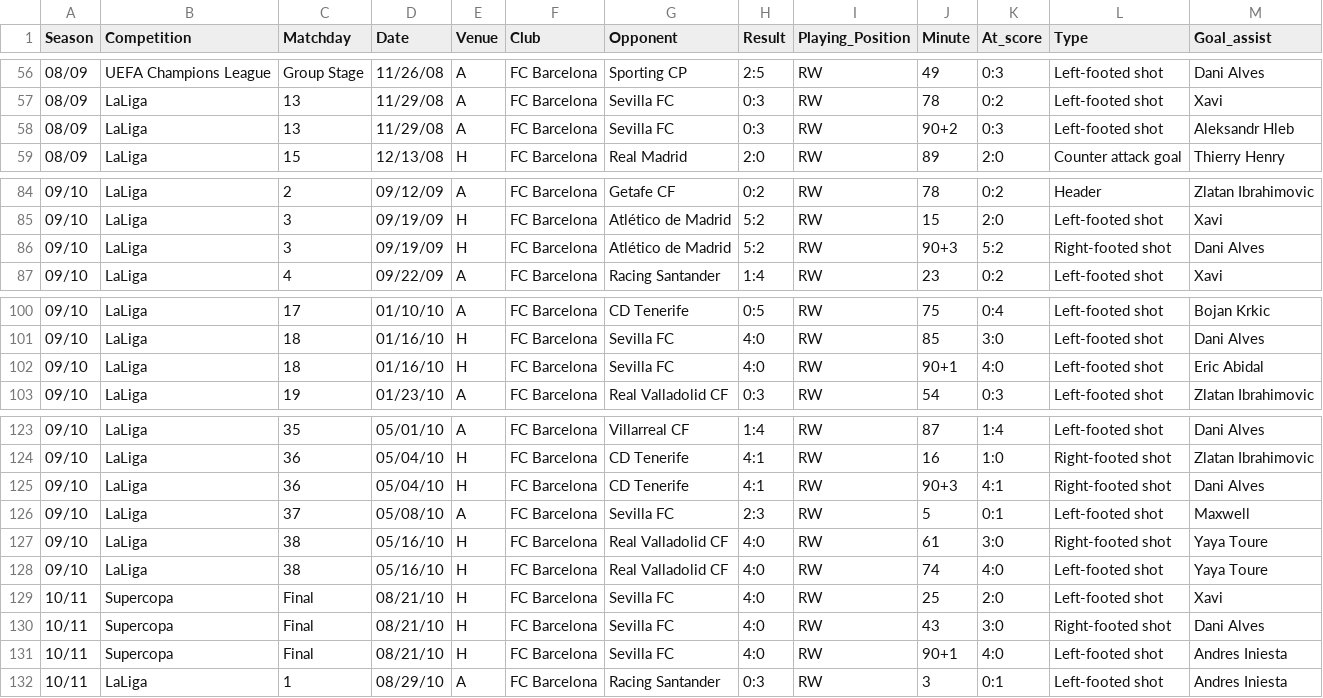
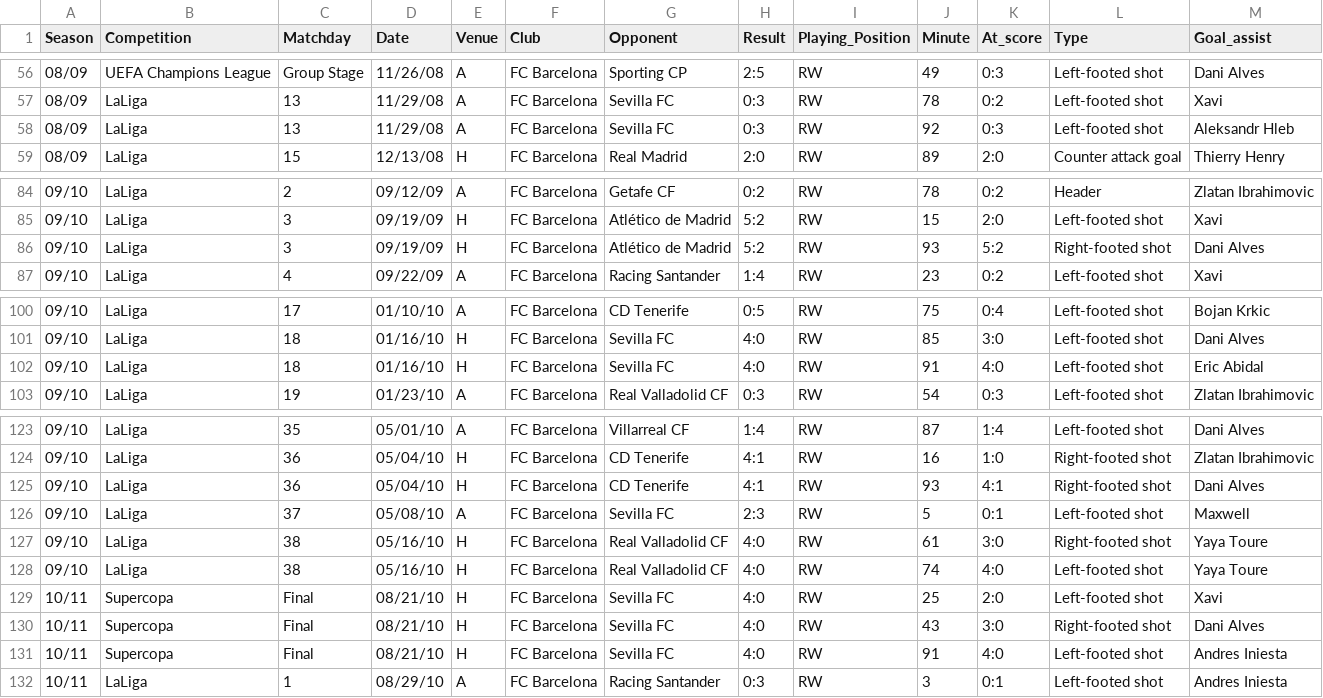
Before and after one commit to FacundoAlvarado9/visualization-master-task, a CSV file: messi_dataset.csv, drawn as a sheet; only a part is shown, gaps mark what is left out; the diff covers the shown part only.

Commit message:
Normalized additional time to normal minutes

```diff
--- a/messi_dataset.csv
+++ b/messi_dataset.csv
@@ -57,3 +57,3 @@ Season,Competition,Matchday,Date,Venue,Club,Opponent,Result,Playing_Position,Min
 08/09,LaLiga,13,11/29/08,A,FC Barcelona,Sevilla FC,0:3,RW,78,0:2,Left-footed shot,Xavi
-08/09,LaLiga,13,11/29/08,A,FC Barcelona,Sevilla FC,0:3,RW,90+2,0:3,Left-footed shot,Aleksandr Hleb
+08/09,LaLiga,13,11/29/08,A,FC Barcelona,Sevilla FC,0:3,RW,92,0:3,Left-footed shot,Aleksandr Hleb
 08/09,LaLiga,15,12/13/08,H,FC Barcelona,Real Madrid,2:0,RW,89,2:0,Counter attack goal,Thierry Henry
@@ -85,3 +85,3 @@ Season,Competition,Matchday,Date,Venue,Club,Opponent,Result,Playing_Position,Min
 09/10,LaLiga,3,09/19/09,H,FC Barcelona,Atlético de Madrid,5:2,RW,15,2:0,Left-footed shot,Xavi
-09/10,LaLiga,3,09/19/09,H,FC Barcelona,Atlético de Madrid,5:2,RW,90+3,5:2,Right-footed shot,Dani Alves
+09/10,LaLiga,3,09/19/09,H,FC Barcelona,Atlético de Madrid,5:2,RW,93,5:2,Right-footed shot,Dani Alves
 09/10,LaLiga,4,09/22/09,A,FC Barcelona,Racing Santander,1:4,RW,23,0:2,Left-footed shot,Xavi
@@ -101,3 +101,3 @@ Season,Competition,Matchday,Date,Venue,Club,Opponent,Result,Playing_Position,Min
 09/10,LaLiga,18,01/16/10,H,FC Barcelona,Sevilla FC,4:0,RW,85,3:0,Left-footed shot,Dani Alves
-09/10,LaLiga,18,01/16/10,H,FC Barcelona,Sevilla FC,4:0,RW,90+1,4:0,Left-footed shot,Eric Abidal
+09/10,LaLiga,18,01/16/10,H,FC Barcelona,Sevilla FC,4:0,RW,91,4:0,Left-footed shot,Eric Abidal
 09/10,LaLiga,19,01/23/10,A,FC Barcelona,Real Valladolid CF,0:3,RW,54,0:3,Left-footed shot,Zlatan Ibrahimovic
@@ -124,3 +124,3 @@ Season,Competition,Matchday,Date,Venue,Club,Opponent,Result,Playing_Position,Min
 09/10,LaLiga,36,05/04/10,H,FC Barcelona,CD Tenerife,4:1,RW,16,1:0,Right-footed shot,Zlatan Ibrahimovic
-09/10,LaLiga,36,05/04/10,H,FC Barcelona,CD Tenerife,4:1,RW,90+3,4:1,Right-footed shot,Dani Alves
+09/10,LaLiga,36,05/04/10,H,FC Barcelona,CD Tenerife,4:1,RW,93,4:1,Right-footed shot,Dani Alves
 09/10,LaLiga,37,05/08/10,A,FC Barcelona,Sevilla FC,2:3,RW,5,0:1,Left-footed shot,Maxwell
@@ -130,3 +130,3 @@ Season,Competition,Matchday,Date,Venue,Club,Opponent,Result,Playing_Position,Min
 10/11,Supercopa,Final,08/21/10,H,FC Barcelona,Sevilla FC,4:0,RW,43,3:0,Right-footed shot,Dani Alves
-10/11,Supercopa,Final,08/21/10,H,FC Barcelona,Sevilla FC,4:0,RW,90+1,4:0,Left-footed shot,Andres Iniesta
+10/11,Supercopa,Final,08/21/10,H,FC Barcelona,Sevilla FC,4:0,RW,91,4:0,Left-footed shot,Andres Iniesta
 10/11,LaLiga,1,08/29/10,A,FC Barcelona,Racing Santander,0:3,RW,3,0:1,Left-footed shot,Andres Iniesta
```
Also changed, not shown: 29 edited cells elsewhere in this file.
